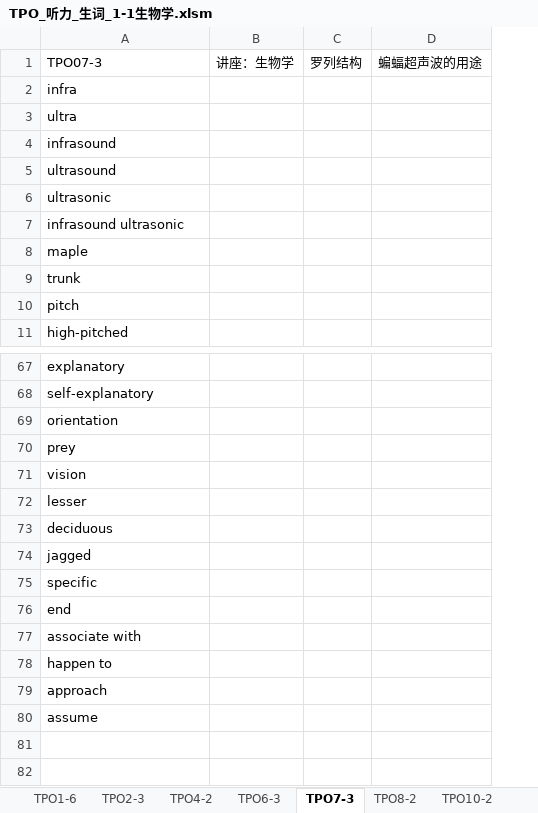
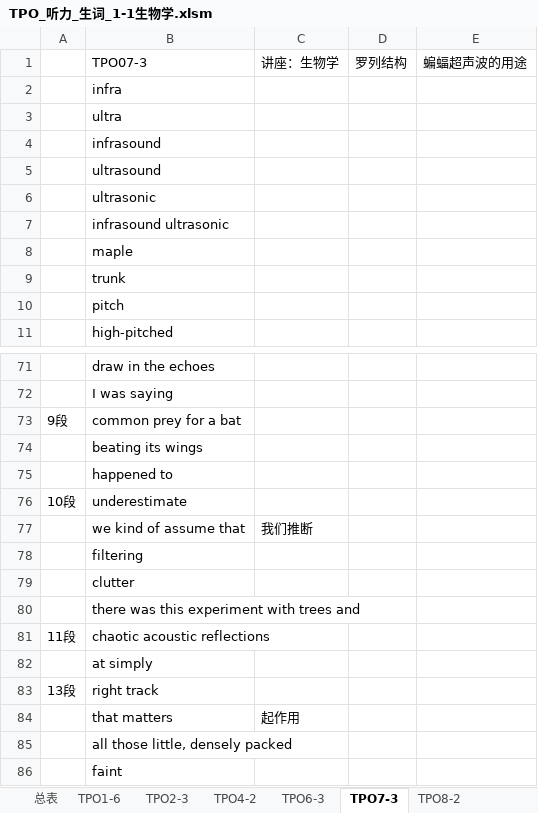
Before and after one commit to HiJody/TOFEL_STUDY, an Excel workbook: TPO_听力_生词_1-1生物学.xlsm, sheet TPO7-3, drawn as a sheet; only a part is shown, gaps mark what is left out; values as stored, in another font and other column widths than the file's, no cell formats; addresses are those after the commit; the diff covers the shown part only; the diff names each change by its address in the sheet, - before the commit and + after, or states it on an @@ line.

```diff
--- a/TPO_听力_生词_1-1生物学.xlsm (sheet TPO7-3)
+++ b/TPO_听力_生词_1-1生物学.xlsm (sheet TPO7-3)
+column A, rows 73-76: 9段 |  |  | 10段; rows 81-83: 11段 |  | 13段
-B71 (TPO07-3): explanatory
+B71 (TPO07-3): draw in the echoes
-B72 (TPO07-3): self-explanatory
+B72 (TPO07-3): I was saying
-B73 (TPO07-3): orientation
+B73 (TPO07-3): common prey for a bat
-B74 (TPO07-3): prey
+B74 (TPO07-3): beating its wings
-B75 (TPO07-3): vision
+B75 (TPO07-3): happened to
-B76 (TPO07-3): lesser
+B76 (TPO07-3): underestimate
+row 77:  | we kind of assume that | 我们推断
-B78 (TPO07-3): deciduous
+B78 (TPO07-3): filtering
-B79 (TPO07-3): jagged
+B79 (TPO07-3): clutter
-B80 (TPO07-3): specific
+B80 (TPO07-3): there was this experiment with trees and
-B81 (TPO07-3): end
+B81 (TPO07-3): chaotic acoustic reflections
-B82 (TPO07-3): associate with
+B82 (TPO07-3): at simply
-B83 (TPO07-3): happen to
+B83 (TPO07-3): right track
+row 84:  | that matters | 起作用
-B85 (TPO07-3): approach
+B85 (TPO07-3): all those little, densely packed
-B86 (TPO07-3): assume
+B86 (TPO07-3): faint
```
Also changed, not shown: 19 added rows, 15 removed rows, 4 moved rows and 12 edited cells elsewhere in this sheet, sheet TPO8-2, sheet TPO1-6, sheet 总表, other sheet tabs, cell formats.
